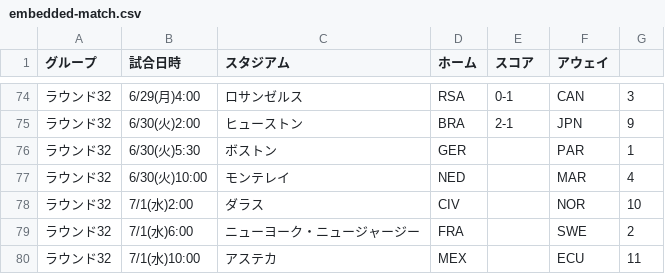
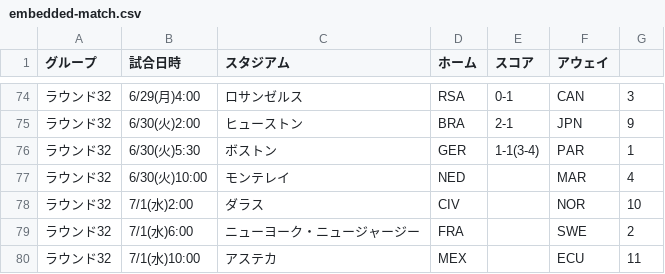
Before and after one commit to yonesuna/zqTPxj2BhiZmVyaDAYv7BqCJU4bYjcFjSvMVad8h, a CSV file: embedded-match.csv, drawn as a sheet; only a part is shown, gaps mark what is left out.

Commit message:
Update embedded-match.csv

```diff
--- a/embedded-match.csv
+++ b/embedded-match.csv
@@ -75,3 +75,3 @@
 ラウンド32,6/30(火)2:00,ヒューストン,BRA,2-1,JPN,9
-ラウンド32,6/30(火)5:30,ボストン,GER,,PAR,1
+ラウンド32,6/30(火)5:30,ボストン,GER,1-1(3-4),PAR,1
 ラウンド32,6/30(火)10:00,モンテレイ,NED,,MAR,4
```
